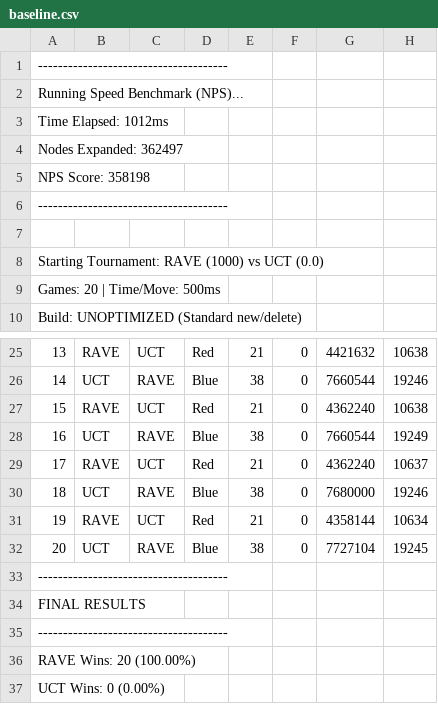
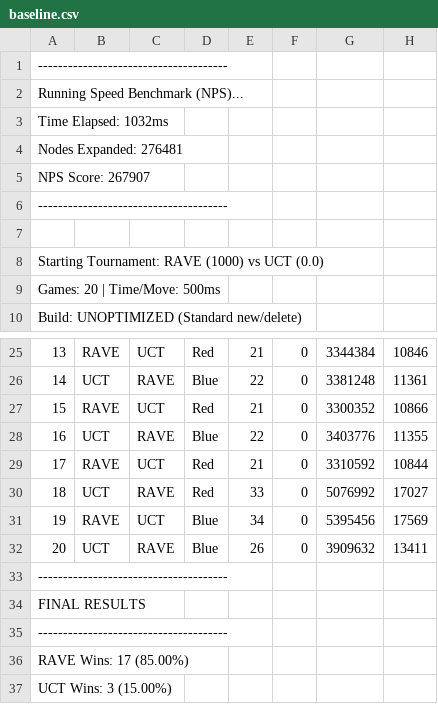
Before and after one commit to a38062an/COMP34111-AI-Games-Hex-43, a CSV file: agents/Group43/results/baseline.csv, drawn as a sheet; only a part is shown, gaps mark what is left out; the diff covers the shown part only; the diff names each change by its address in the sheet, - before the commit and + after, or states it on an @@ line.

```diff
--- a/agents/Group43/results/baseline.csv
+++ b/agents/Group43/results/baseline.csv
-A3: Time Elapsed: 1012ms
+A3: Time Elapsed: 1032ms
-A4: Nodes Expanded: 362497
+A4: Nodes Expanded: 276481
-A5: NPS Score: 358198
+A5: NPS Score: 267907
-G25: 4421632
+G25: 3344384
-H25: 10638
+H25: 10846
-E26: 38
+E26: 22
-G26: 7660544
+G26: 3381248
-H26: 19246
+H26: 11361
-G27: 4362240
+G27: 3300352
-H27: 10638
+H27: 10866
-E28: 38
+E28: 22
-G28: 7660544
+G28: 3403776
-H28: 19249
+H28: 11355
-G29: 4362240
+G29: 3310592
-H29: 10637
+H29: 10844
-D30: Blue
+D30: Red
-E30: 38
+E30: 33
-G30: 7680000
+G30: 5076992
-H30: 19246
+H30: 17027
-D31: Red
+D31: Blue
-E31: 21
+E31: 34
-G31: 4358144
+G31: 5395456
-H31: 10634
+H31: 17569
-E32: 38
+E32: 26
-G32: 7727104
+G32: 3909632
-H32: 19245
+H32: 13411
-A36: RAVE Wins: 20 (100.00%)
+A36: RAVE Wins: 17 (85.00%)
-A37: UCT Wins: 0 (0.00%)
+A37: UCT Wins: 3 (15.00%)
```
Also changed, not shown: 32 edited cells elsewhere in this file, agents/Group43/results/nott.csv, agents/Group43/results/optimized.csv, 14 other files.
